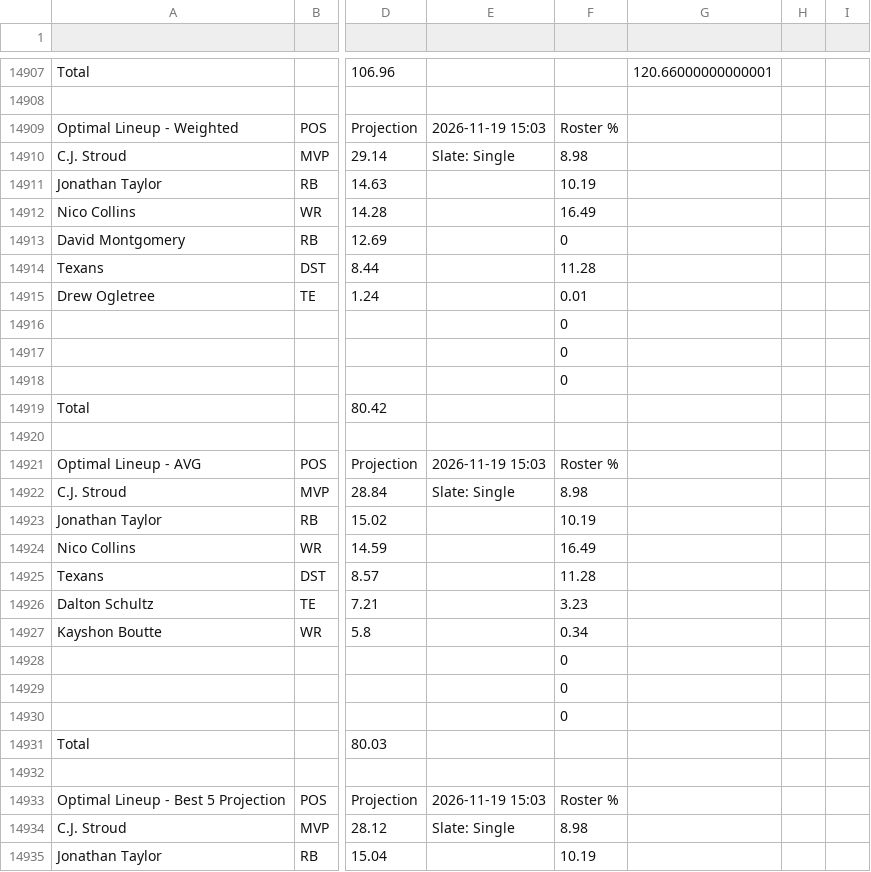
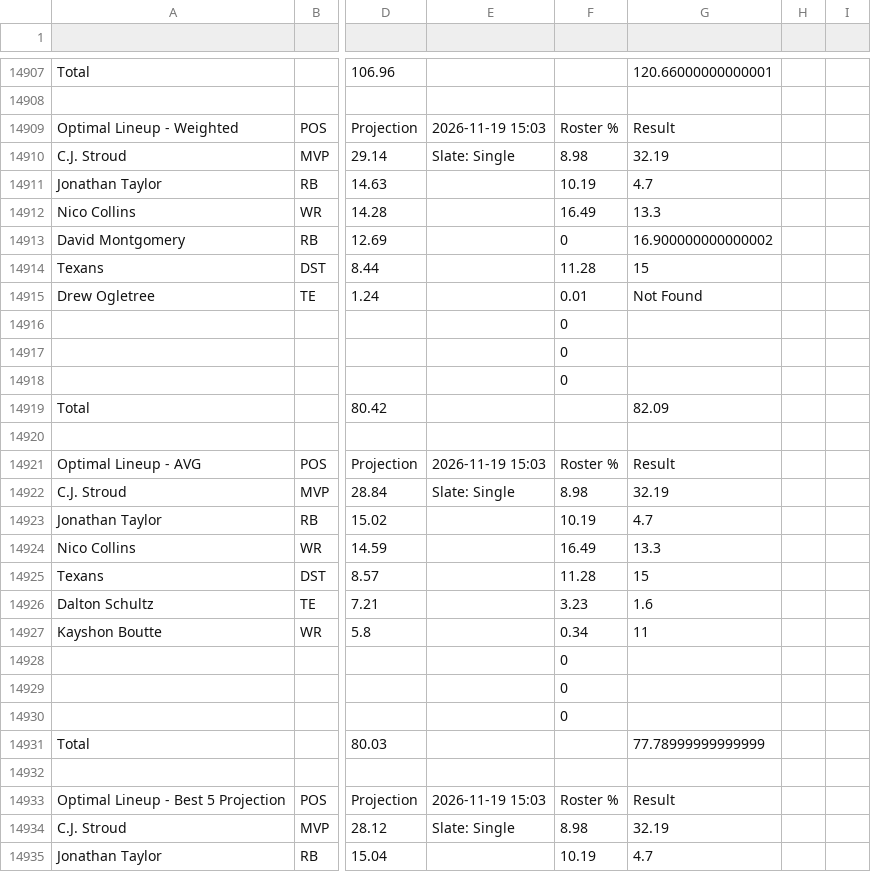
Before and after one commit to nocompharrison/MLB-HR-Model, a CSV file: NFL/lineups.csv, drawn as a sheet; only a part is shown, gaps mark what is left out; the diff covers the shown part only; the diff names each change by its address in the sheet, - before the commit and + after, or states it on an @@ line.

```diff
--- a/NFL/lineups.csv
+++ b/NFL/lineups.csv
-G14909: (empty)
+G14909: Result
-G14910: (empty)
+G14910: 32.19
-G14911: (empty)
+G14911: 4.7
-G14912: (empty)
+G14912: 13.3
-G14913: (empty)
+G14913: 16.900000000000002
-G14914: (empty)
+G14914: 15
-G14915: (empty)
+G14915: Not Found
-G14919: (empty)
+G14919: 82.09
-G14921: (empty)
+G14921: Result
-G14922: (empty)
+G14922: 32.19
-G14923: (empty)
+G14923: 4.7
-G14924: (empty)
+G14924: 13.3
-G14925: (empty)
+G14925: 15
-G14926: (empty)
+G14926: 1.6
-G14927: (empty)
+G14927: 11
-G14931: (empty)
+G14931: 77.78999999999999
-G14933: (empty)
+G14933: Result
-G14934: (empty)
+G14934: 32.19
-G14935: (empty)
+G14935: 4.7
```
Also changed, not shown: 69 edited cells elsewhere in this file, NFL/analytics.csv, 1 other file.
